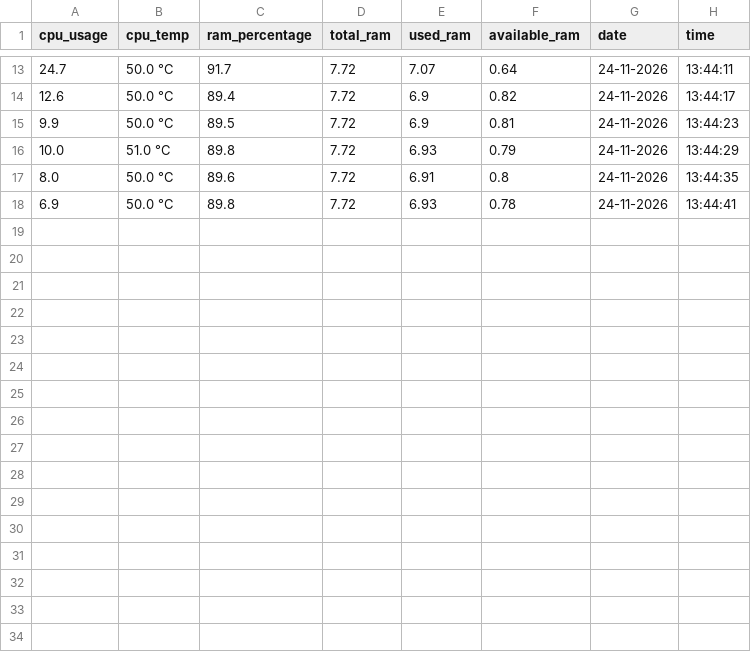
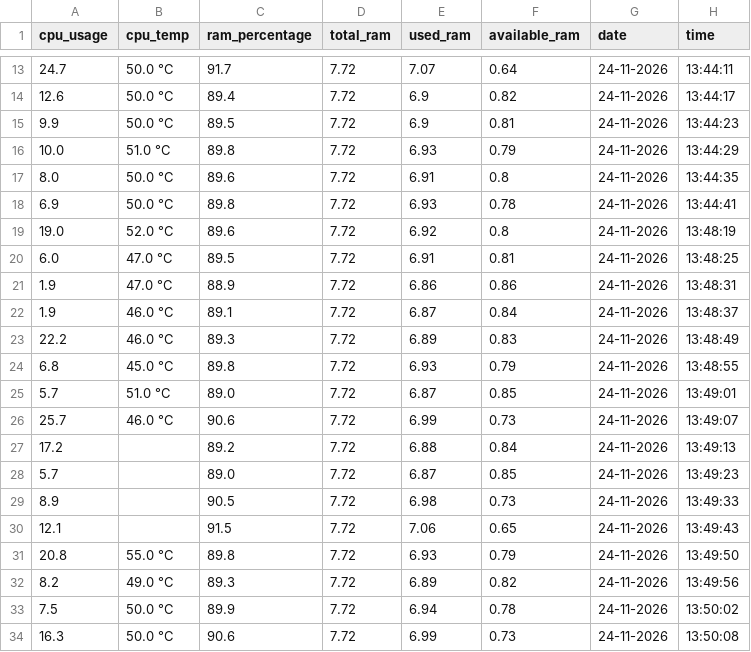
Before and after one commit to deb0rahhhh/Penguin, a CSV file: system_monitor.csv, drawn as a sheet; only a part is shown, gaps mark what is left out; the diff names each change by its address in the sheet, - before the commit and + after, or states it on an @@ line.

Commit message:
Just confirmed that automation and exception handling work altogether successfully. The system monitor can recover from a temporary connecion failure without needing to be restarted.

```diff
--- a/system_monitor.csv
+++ b/system_monitor.csv
+row 19: 19.0 | 52.0 °C | 89.6 | 7.72 | 6.92 | 0.8 | 24-11-2026 | 13:48:19
+row 20: 6.0 | 47.0 °C | 89.5 | 7.72 | 6.91 | 0.81 | 24-11-2026 | 13:48:25
+row 21: 1.9 | 47.0 °C | 88.9 | 7.72 | 6.86 | 0.86 | 24-11-2026 | 13:48:31
+row 22: 1.9 | 46.0 °C | 89.1 | 7.72 | 6.87 | 0.84 | 24-11-2026 | 13:48:37
+row 23: 22.2 | 46.0 °C | 89.3 | 7.72 | 6.89 | 0.83 | 24-11-2026 | 13:48:49
+row 24: 6.8 | 45.0 °C | 89.8 | 7.72 | 6.93 | 0.79 | 24-11-2026 | 13:48:55
+row 25: 5.7 | 51.0 °C | 89.0 | 7.72 | 6.87 | 0.85 | 24-11-2026 | 13:49:01
+row 26: 25.7 | 46.0 °C | 90.6 | 7.72 | 6.99 | 0.73 | 24-11-2026 | 13:49:07
+row 27: 17.2 |  | 89.2 | 7.72 | 6.88 | 0.84 | 24-11-2026 | 13:49:13
+row 28: 5.7 |  | 89.0 | 7.72 | 6.87 | 0.85 | 24-11-2026 | 13:49:23
+row 29: 8.9 |  | 90.5 | 7.72 | 6.98 | 0.73 | 24-11-2026 | 13:49:33
+row 30: 12.1 |  | 91.5 | 7.72 | 7.06 | 0.65 | 24-11-2026 | 13:49:43
+row 31: 20.8 | 55.0 °C | 89.8 | 7.72 | 6.93 | 0.79 | 24-11-2026 | 13:49:50
+row 32: 8.2 | 49.0 °C | 89.3 | 7.72 | 6.89 | 0.82 | 24-11-2026 | 13:49:56
+row 33: 7.5 | 50.0 °C | 89.9 | 7.72 | 6.94 | 0.78 | 24-11-2026 | 13:50:02
+row 34: 16.3 | 50.0 °C | 90.6 | 7.72 | 6.99 | 0.73 | 24-11-2026 | 13:50:08
```
